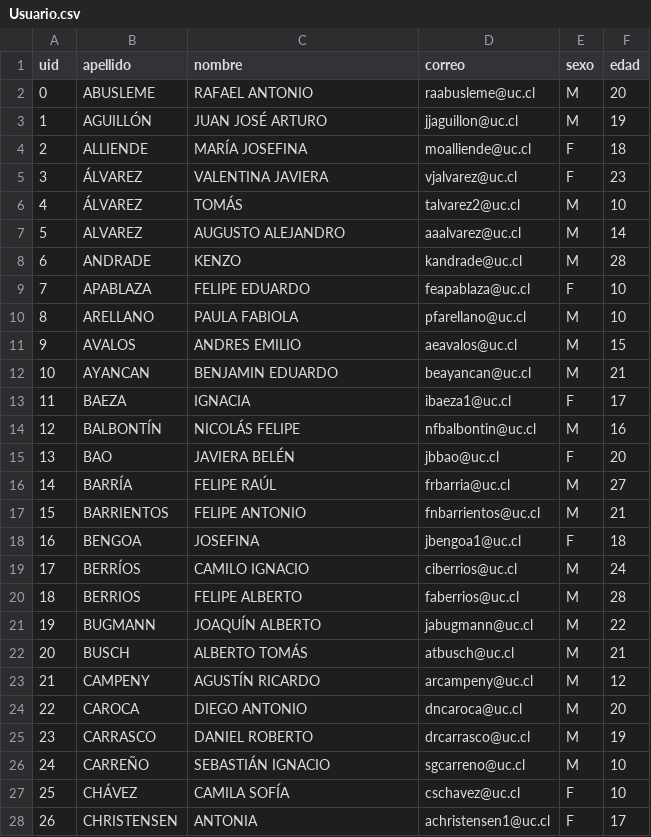
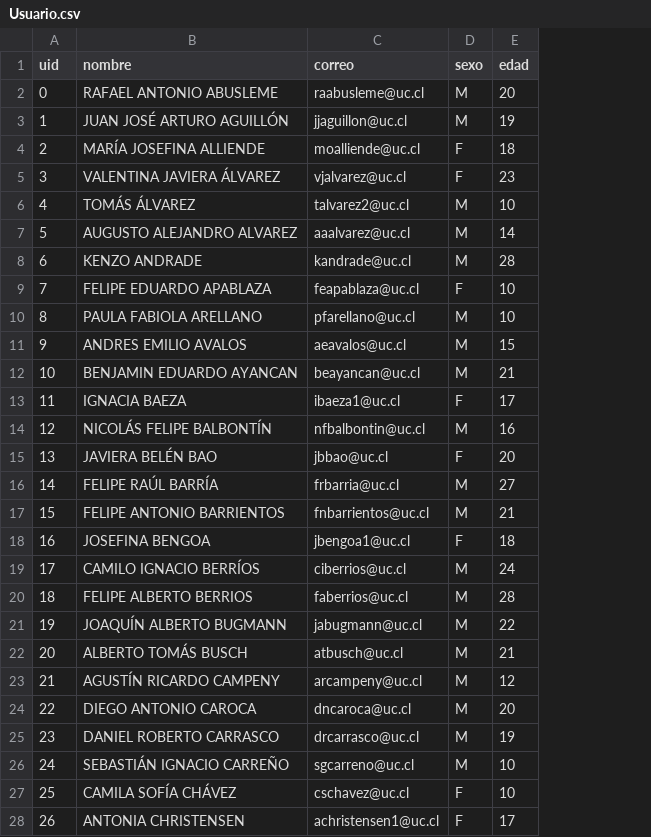
Before and after one commit to mnmardones/bdd_e2, a CSV file: normal/Usuario.csv, drawn as a sheet; only a part is shown; removed rows and columns are numbered as before the commit, all else as after; the diff covers the shown part only; the diff names each change by its address in the sheet, - before the commit and + after, or states it on an @@ line.

Commit message:
arreglado nombre

```diff
--- a/normal/Usuario.csv
+++ b/normal/Usuario.csv
-column B (apellido), rows 2-28: ABUSLEME | AGUILLÓN | ALLIENDE | ÁLVAREZ | ÁLVAREZ | ALVAREZ | ANDRADE | APABLAZA | ARELLANO | AVALOS | AYANCAN | BAEZA | BALBONTÍN | BAO | BARRÍA | BARRIENTOS | BENGOA | BERRÍOS | BERRIOS | BUGMANN | BUSCH | CAMPENY | CAROCA | CARRASCO | CARREÑO | CHÁVEZ | CHRISTENSEN
-B2 (nombre): RAFAEL ANTONIO
+B2 (nombre): RAFAEL ANTONIO ABUSLEME
-B3 (nombre): JUAN JOSÉ ARTURO
+B3 (nombre): JUAN JOSÉ ARTURO AGUILLÓN
-B4 (nombre): MARÍA JOSEFINA
+B4 (nombre): MARÍA JOSEFINA ALLIENDE
-B5 (nombre): VALENTINA JAVIERA
+B5 (nombre): VALENTINA JAVIERA ÁLVAREZ
-B6 (nombre): TOMÁS
+B6 (nombre): TOMÁS ÁLVAREZ
-B7 (nombre): AUGUSTO ALEJANDRO
+B7 (nombre): AUGUSTO ALEJANDRO ALVAREZ
-B8 (nombre): KENZO
+B8 (nombre): KENZO ANDRADE
-B9 (nombre): FELIPE EDUARDO
+B9 (nombre): FELIPE EDUARDO APABLAZA
-B10 (nombre): PAULA FABIOLA
+B10 (nombre): PAULA FABIOLA ARELLANO
-B11 (nombre): ANDRES EMILIO
+B11 (nombre): ANDRES EMILIO AVALOS
-B12 (nombre): BENJAMIN EDUARDO
+B12 (nombre): BENJAMIN EDUARDO AYANCAN
-B13 (nombre): IGNACIA
+B13 (nombre): IGNACIA BAEZA
-B14 (nombre): NICOLÁS FELIPE
+B14 (nombre): NICOLÁS FELIPE BALBONTÍN
-B15 (nombre): JAVIERA BELÉN
+B15 (nombre): JAVIERA BELÉN BAO
-B16 (nombre): FELIPE RAÚL
+B16 (nombre): FELIPE RAÚL BARRÍA
-B17 (nombre): FELIPE ANTONIO
+B17 (nombre): FELIPE ANTONIO BARRIENTOS
-B18 (nombre): JOSEFINA
+B18 (nombre): JOSEFINA BENGOA
-B19 (nombre): CAMILO IGNACIO
+B19 (nombre): CAMILO IGNACIO BERRÍOS
-B20 (nombre): FELIPE ALBERTO
+B20 (nombre): FELIPE ALBERTO BERRIOS
-B21 (nombre): JOAQUÍN ALBERTO
+B21 (nombre): JOAQUÍN ALBERTO BUGMANN
-B22 (nombre): ALBERTO TOMÁS
+B22 (nombre): ALBERTO TOMÁS BUSCH
-B23 (nombre): AGUSTÍN RICARDO
+B23 (nombre): AGUSTÍN RICARDO CAMPENY
-B24 (nombre): DIEGO ANTONIO
+B24 (nombre): DIEGO ANTONIO CAROCA
-B25 (nombre): DANIEL ROBERTO
+B25 (nombre): DANIEL ROBERTO CARRASCO
-B26 (nombre): SEBASTIÁN IGNACIO
+B26 (nombre): SEBASTIÁN IGNACIO CARREÑO
-B27 (nombre): CAMILA SOFÍA
+B27 (nombre): CAMILA SOFÍA CHÁVEZ
-B28 (nombre): ANTONIA
+B28 (nombre): ANTONIA CHRISTENSEN
```
Also changed, not shown: 92 edited cells elsewhere in this file.
